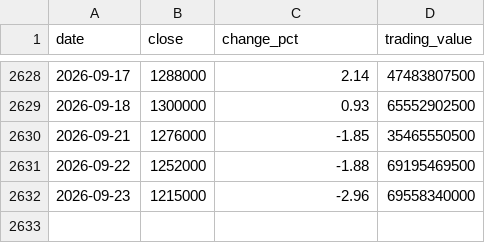
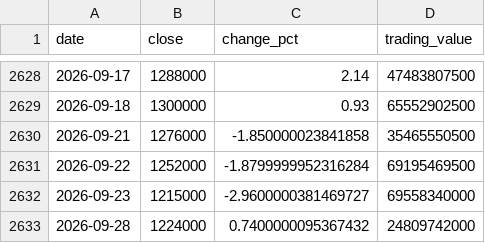
Before and after one commit to uihansol/Dividend-10Y-Treasury-Screener, a CSV file: data/cache/stocks/003230/prices.csv, drawn as a sheet; only a part is shown, gaps mark what is left out.

```diff
--- a/data/cache/stocks/003230/prices.csv
+++ b/data/cache/stocks/003230/prices.csv
@@ -2629,4 +2629,5 @@ date,close,change_pct,trading_value
 2026-09-18,1300000,0.93,65552902500
-2026-09-21,1276000,-1.85,35465550500
-2026-09-22,1252000,-1.88,69195469500
-2026-09-23,1215000,-2.96,69558340000
+2026-09-21,1276000,-1.850000023841858,35465550500
+2026-09-22,1252000,-1.8799999952316284,69195469500
+2026-09-23,1215000,-2.9600000381469727,69558340000
+2026-09-28,1224000,0.7400000095367432,24809742000
```
Also changed, not shown: 4 other files.
